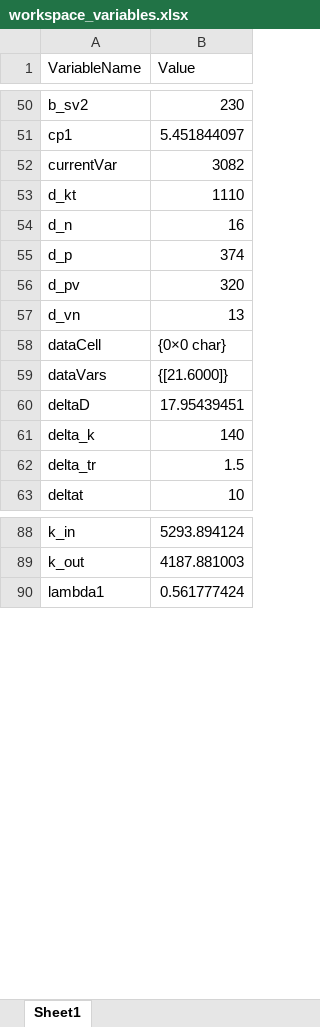
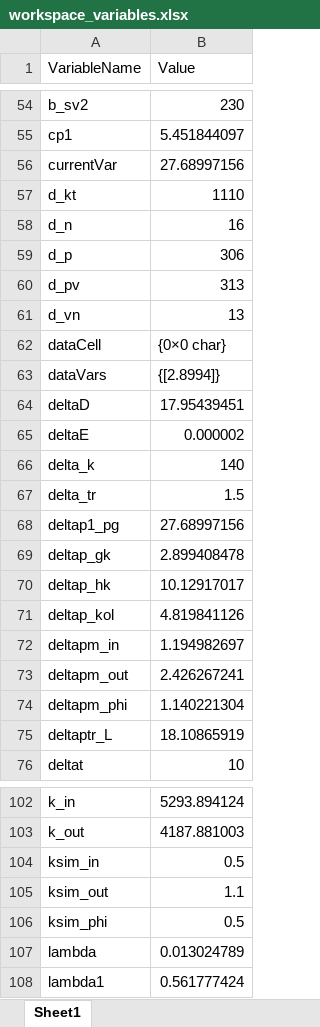
Before and after one commit to fastmarlin/PAROGENA, an Excel workbook: program/workspace_variables.xlsx, sheet Sheet1, drawn as a sheet; only a part is shown, gaps mark what is left out; values as stored, in another font and other column widths than the file's, no borders; addresses are those after the commit; the diff covers the shown part only; the diff names each change by its address in the sheet, - before the commit and + after, or states it on an @@ line.

```diff
--- a/program/workspace_variables.xlsx (sheet Sheet1)
+++ b/program/workspace_variables.xlsx (sheet Sheet1)
-B56 (Value): 3082
+B56 (Value): 27.68997156
-B59 (Value): 374
+B59 (Value): 306
-B60 (Value): 320
+B60 (Value): 313
-B63 (Value): {[21.6000]}
+B63 (Value): {[2.8994]}
+row 65: deltaE | 0.000002
+row 68: deltap1_pg | 27.68997156
+row 69: deltap_gk | 2.899408478
+row 70: deltap_hk | 10.12917017
+row 71: deltap_kol | 4.819841126
+row 72: deltapm_in | 1.194982697
+row 73: deltapm_out | 2.426267241
+row 74: deltapm_phi | 1.140221304
+row 75: deltaptr_L | 18.10865919
+row 104: ksim_in | 0.5
+row 105: ksim_out | 1.1
+row 106: ksim_phi | 0.5
+row 107: lambda | 0.013024789
```
Also changed, not shown: 12 added rows and 12 edited cells elsewhere in this sheet, program/ConstructionResults.xlsx, program/HydraulicResults.xlsx, 4 other files.
